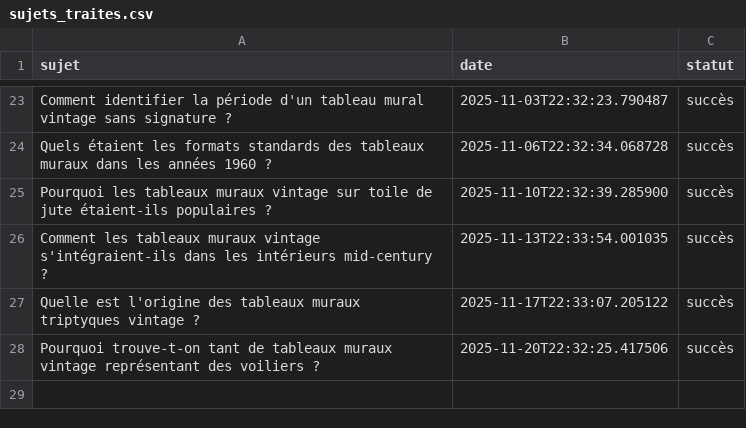
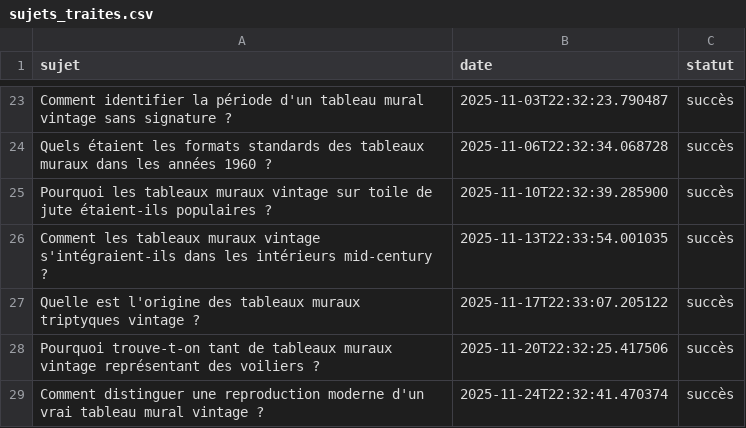
Before and after one commit to Metalosmose21/Vintage-1, a CSV file: sujets_traites.csv, drawn as a sheet; only a part is shown, gaps mark what is left out.

```diff
--- a/sujets_traites.csv
+++ b/sujets_traites.csv
@@ -28 +28,2 @@ Quelle est l'origine des tableaux muraux triptyques vintage ?,2025-11-17T22:33:0
 Pourquoi trouve-t-on tant de tableaux muraux vintage représentant des voiliers ?,2025-11-20T22:32:25.417506,succès
+Comment distinguer une reproduction moderne d'un vrai tableau mural vintage ?,2025-11-24T22:32:41.470374,succès
```
Also changed, not shown: sujets.csv.
